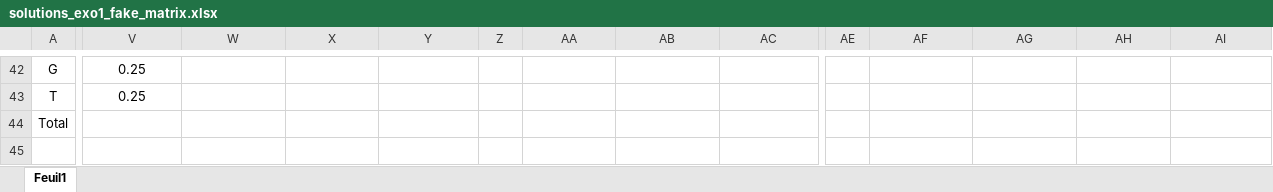
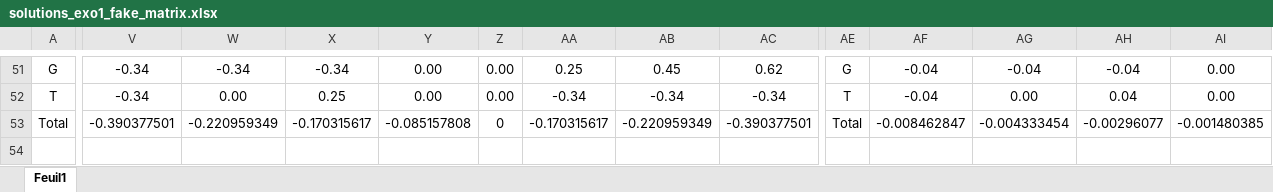
Before and after one commit to jvanheld/cisreg_course, an Excel workbook: from_sites_to_matrices/solutions_exo1_fake_matrix.xlsx, sheet Feuil1, drawn as a sheet; only a part is shown, gaps mark what is left out; values as stored, in another font and other column widths than the file's, no borders; conditional formats not drawn; addresses are those after the commit; the diff covers the shown part only; the diff names each change by its address in the sheet, - before the commit and + after, or states it on an @@ line.

```diff
--- a/from_sites_to_matrices/solutions_exo1_fake_matrix.xlsx (sheet Feuil1)
+++ b/from_sites_to_matrices/solutions_exo1_fake_matrix.xlsx (sheet Feuil1)
-V51:V52: 0.25
+V51:V52: -0.34
-W51: (empty)
+W51: -0.34
-X51: (empty)
+X51: -0.34
-Y51:Y52: (empty)
+Y51:Y52: 0.00
-Z51:Z52: (empty)
+Z51:Z52: 0.00
-AA51: (empty)
+AA51: 0.25
-AB51: (empty)
+AB51: 0.45
-AC51: (empty)
+AC51: 0.62
-AE51: (empty)
+AE51: G
-AF51:AF52: (empty)
+AF51:AF52: -0.04
-AG51: (empty)
+AG51: -0.04
-AH51: (empty)
+AH51: -0.04
-AI51:AI52: (empty)
+AI51:AI52: 0.00
-W52: (empty)
+W52: 0.00
-X52: (empty)
+X52: 0.25
-AA52: (empty)
+AA52: -0.34
-AB52: (empty)
+AB52: -0.34
-AC52: (empty)
+AC52: -0.34
-AE52: (empty)
+AE52: T
-AG52: (empty)
+AG52: 0.00
-AH52: (empty)
+AH52: 0.04
-V53: (empty)
+V53: -0.390377501
-W53: (empty)
+W53: -0.220959349
-X53: (empty)
+X53: -0.170315617
-Y53: (empty)
+Y53: -0.085157808
-Z53: (empty)
+Z53: 0
-AA53: (empty)
+AA53: -0.170315617
-AB53: (empty)
+AB53: -0.220959349
-AC53: (empty)
+AC53: -0.390377501
-AE53: (empty)
+AE53: Total
-AF53: (empty)
+AF53: -0.008462847
-AG53: (empty)
+AG53: -0.004333454
-AH53: (empty)
+AH53: -0.00296077
-AI53: (empty)
+AI53: -0.001480385
```
Also changed, not shown: 31 added rows, 1 removed row, 183 edited cells and cell formats elsewhere in this sheet, formulas that keep their value, 1 other file.
